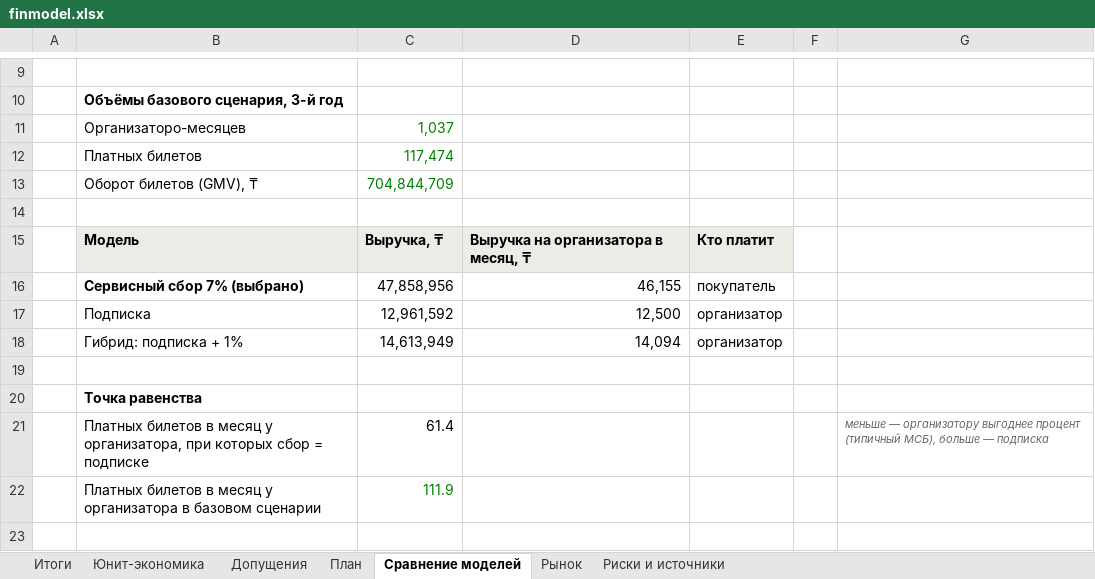
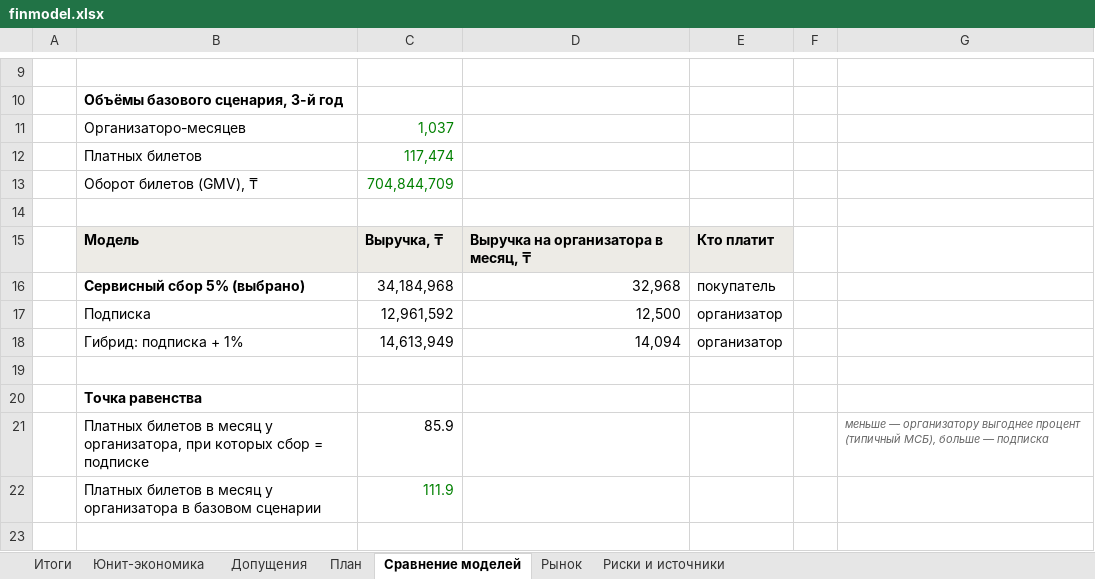
Before and after one commit to funster-a/dd, an Excel workbook: docs/business/finmodel.xlsx, sheet Сравнение моделей, drawn as a sheet; only a part is shown, gaps mark what is left out; values as stored, in another font and other column widths than the file's, no borders; removed rows and columns are numbered as before the commit, all else as after; the diff names each change by its address in the sheet, - before the commit and + after, or states it on an @@ line.

```diff
--- a/docs/business/finmodel.xlsx (sheet Сравнение моделей)
+++ b/docs/business/finmodel.xlsx (sheet Сравнение моделей)
-row 16:  | Сервисный сбор 7% (выбрано) | 47,858,956 | 46,155 | покупатель
+row 16:  | Сервисный сбор 5% (выбрано) | 34,184,968 | 32,968 | покупатель
-C21: 61.4
+C21: 85.9
```
Also changed, not shown: sheet План, sheet Итоги, sheet Юнит-экономика, sheet Рынок, sheet Риски и источники, sheet Допущения, charts or pictures, 4 other files.
